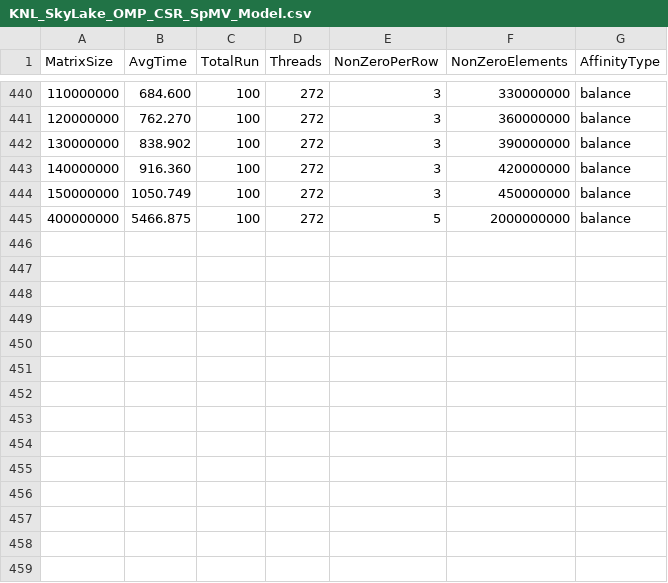
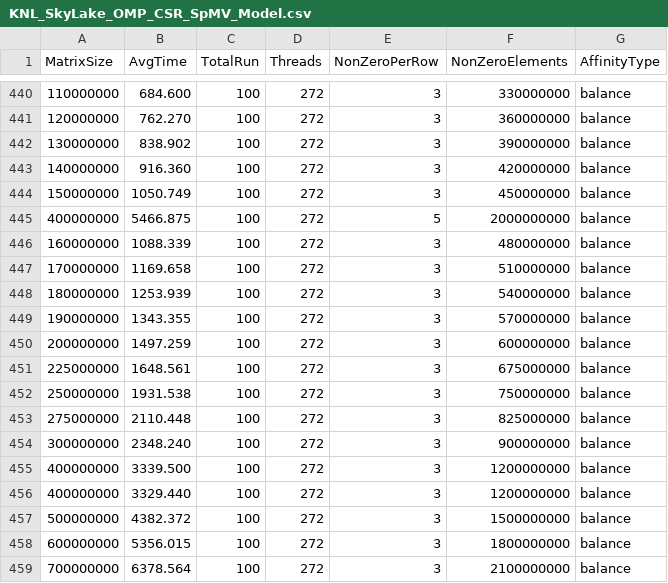
Before and after one commit to marufdsi/matvec-sparse, a CSV file: KNL_SkyLake_OMP_CSR_SpMV_Model.csv, drawn as a sheet; only a part is shown, gaps mark what is left out; the diff names each change by its address in the sheet, - before the commit and + after, or states it on an @@ line.

Commit message:
OMP resultsets added

```diff
--- a/KNL_SkyLake_OMP_CSR_SpMV_Model.csv
+++ b/KNL_SkyLake_OMP_CSR_SpMV_Model.csv
+row 446: 160000000 | 1088.339 | 100 | 272 | 3 | 480000000 | balance
+row 447: 170000000 | 1169.658 | 100 | 272 | 3 | 510000000 | balance
+row 448: 180000000 | 1253.939 | 100 | 272 | 3 | 540000000 | balance
+row 449: 190000000 | 1343.355 | 100 | 272 | 3 | 570000000 | balance
+row 450: 200000000 | 1497.259 | 100 | 272 | 3 | 600000000 | balance
+row 451: 225000000 | 1648.561 | 100 | 272 | 3 | 675000000 | balance
+row 452: 250000000 | 1931.538 | 100 | 272 | 3 | 750000000 | balance
+row 453: 275000000 | 2110.448 | 100 | 272 | 3 | 825000000 | balance
+row 454: 300000000 | 2348.240 | 100 | 272 | 3 | 900000000 | balance
+row 455: 400000000 | 3339.500 | 100 | 272 | 3 | 1200000000 | balance
+row 456: 400000000 | 3329.440 | 100 | 272 | 3 | 1200000000 | balance
+row 457: 500000000 | 4382.372 | 100 | 272 | 3 | 1500000000 | balance
+row 458: 600000000 | 5356.015 | 100 | 272 | 3 | 1800000000 | balance
+row 459: 700000000 | 6378.564 | 100 | 272 | 3 | 2100000000 | balance
```
